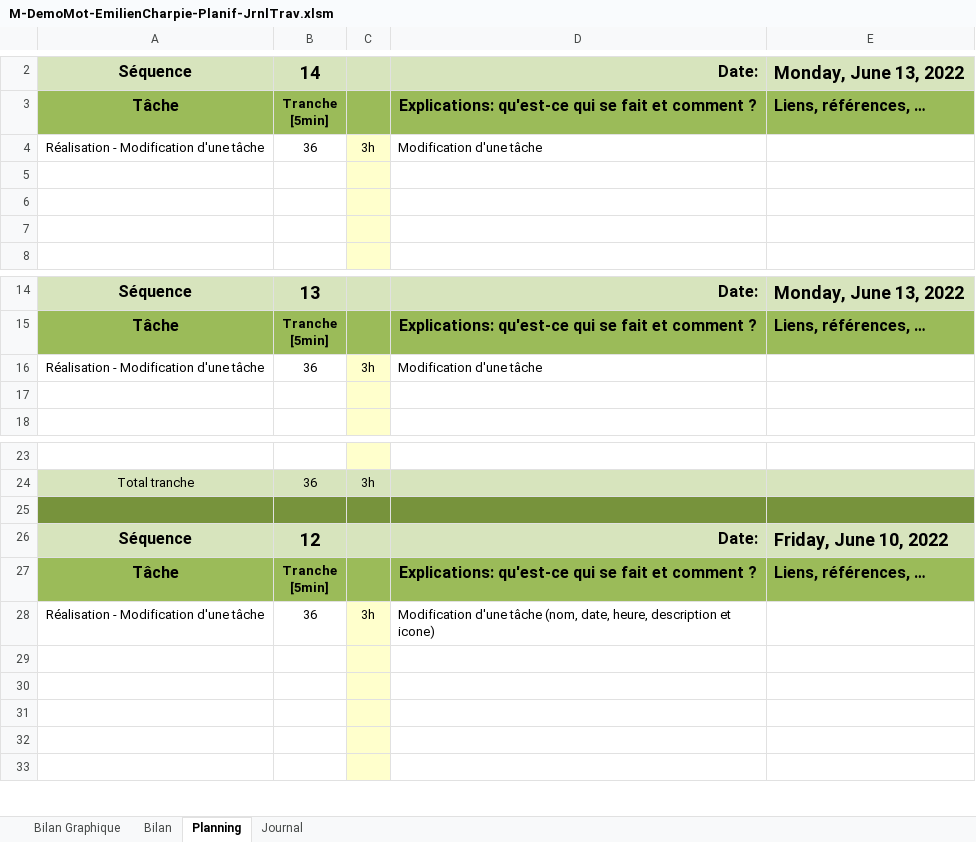
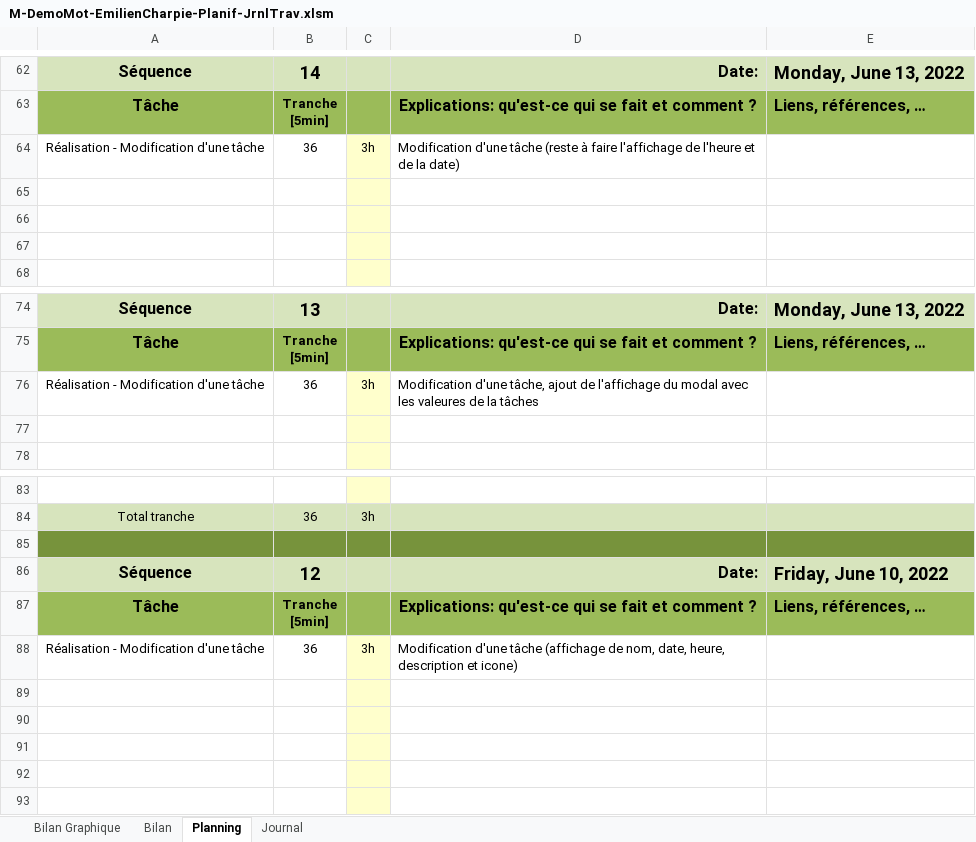
Before and after one commit to Noc405/ToDoList, an Excel workbook: Documentation/M-DemoMot-EmilienCharpie-Planif-JrnlTrav.xlsm, sheet Planning, drawn as a sheet; only a part is shown, gaps mark what is left out; values as stored, in another font and other column widths than the file's, no borders; charts and pictures and conditional formats not drawn; 1 other sheet too large or unreadable and not compared; addresses are those after the commit; the diff covers the shown part only; the diff names each change by its address in the sheet, - before the commit and + after, or states it on an @@ line.

Commit message:
Ajout de la modification d'une tâche et d'un groupe

```diff
--- a/Documentation/M-DemoMot-EmilienCharpie-Planif-JrnlTrav.xlsm (sheet Planning)
+++ b/Documentation/M-DemoMot-EmilienCharpie-Planif-JrnlTrav.xlsm (sheet Planning)
-D64: …d'une tâche
+D64: …d'une tâche (reste à faire l'affichage de l'heure et de la date)
-D76: Modification d'une tâche
+D76: Modification d'une tâche, ajout de l'affichage du modal avec les valeures de la tâches
-D88: …d'une tâche (nom, date, heure,…
+D88: …d'une tâche (affichage de nom, date, heure,…
```
Also changed, not shown: 60 added rows elsewhere in this sheet, sheet Journal, formulas that keep their value, charts or pictures, 9 other files.
